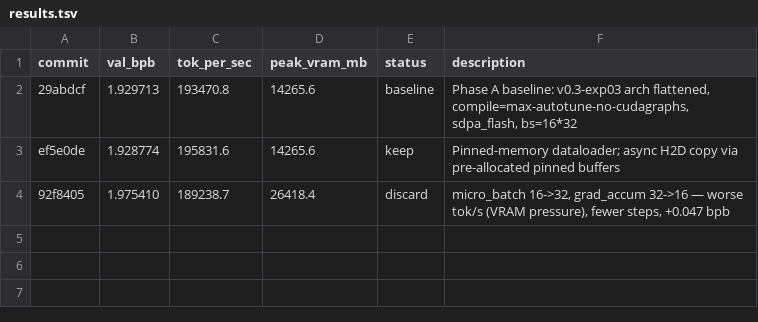
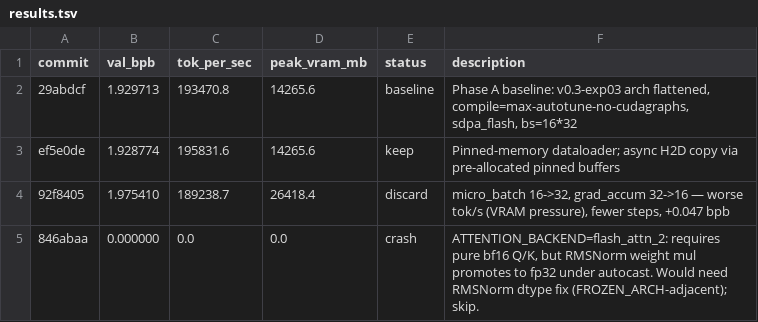
Before and after one commit to rbownes/Gpt-repro-, a TSV file: autoresearch/results.tsv, drawn as a sheet; the diff names each change by its address in the sheet, - before the commit and + after, or states it on an @@ line.

Commit message:
results: crash ATTENTION_BACKEND=flash_attn_2 (RMSNorm dtype issue)

```diff
--- a/autoresearch/results.tsv
+++ b/autoresearch/results.tsv
+row 5: 846abaa | 0.000000 | 0.0 | 0.0 | crash | ATTENTION_BACKEND=flash_attn_2: requires pure bf16 Q/K, but RMSNorm weight mul promotes to fp32 under autocast. Would need RMSNorm dtype fix (FROZEN_ARCH-adjacent); skip.
```
